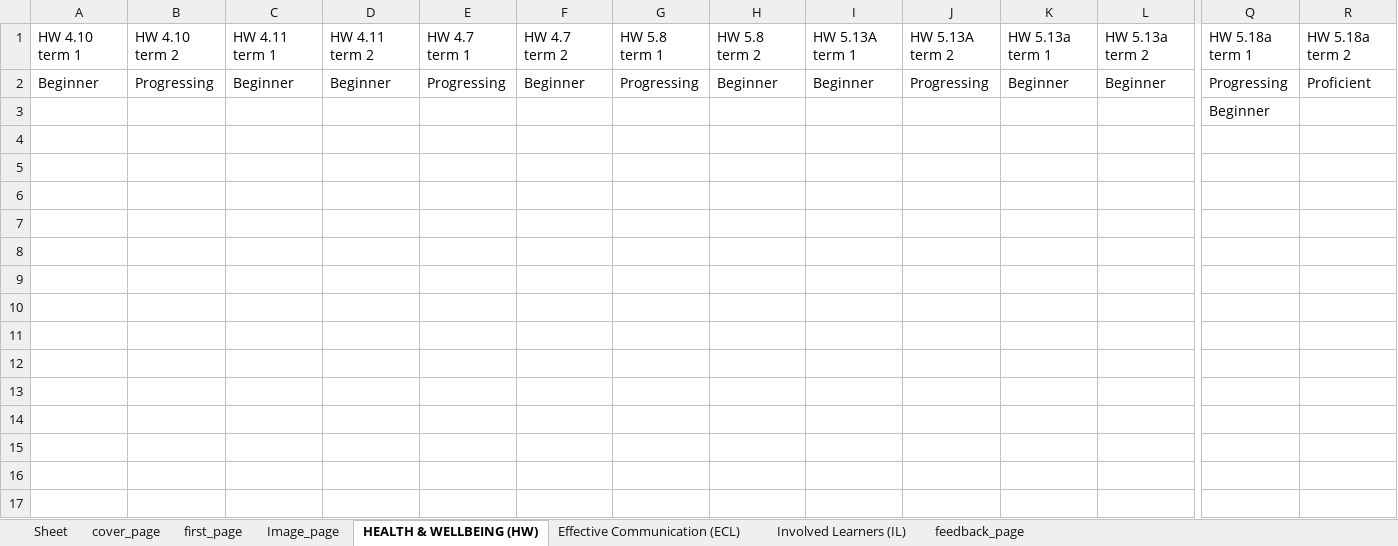
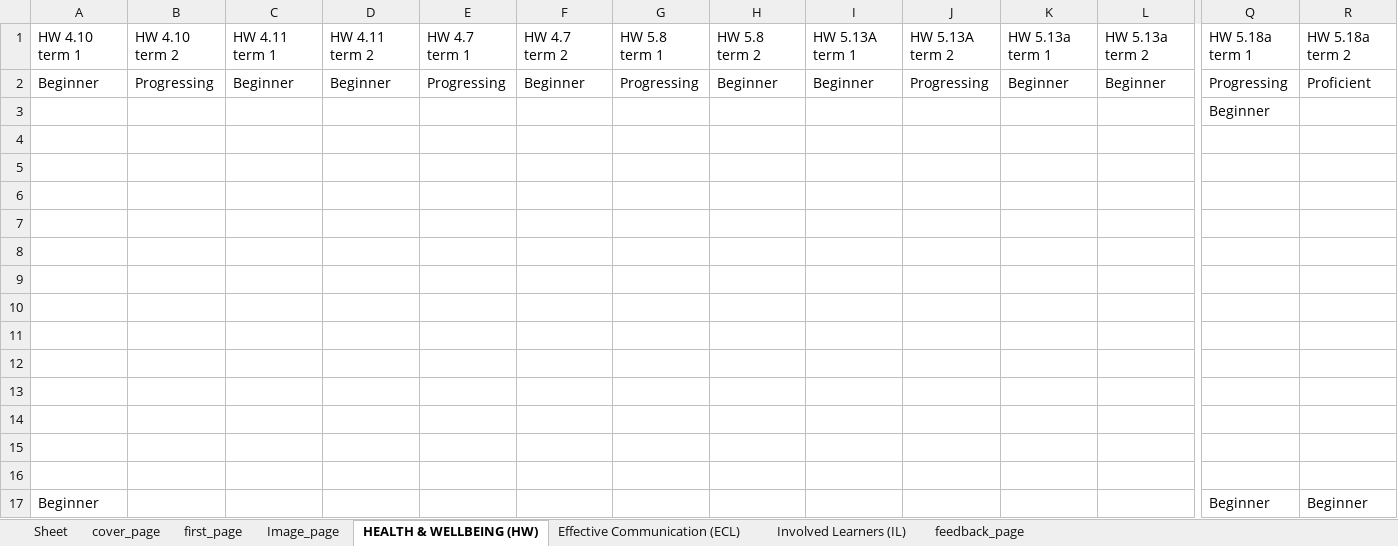
Before and after one commit to 9147/kivyApp, an Excel workbook: resources/1st.xlsx, sheet HEALTH & WELLBEING (HW), drawn as a sheet; only a part is shown, gaps mark what is left out; values as stored, in another font and other column widths than the file's, no borders; rows hold the shown columns only; the diff names each change by its address in the sheet, - before the commit and + after, or states it on an @@ line.

```diff
--- a/resources/1st.xlsx (sheet HEALTH & WELLBEING (HW))
+++ b/resources/1st.xlsx (sheet HEALTH & WELLBEING (HW))
+row 4: (empty)
+row 5: (empty)
+row 6: (empty)
+row 7: (empty)
+row 8: (empty)
+row 9: (empty)
+row 10: (empty)
+row 11: (empty)
+row 12: (empty)
+row 13: (empty)
+row 14: (empty)
+row 15: (empty)
+row 16: (empty)
+row 17: Beginner |  |  |  |  |  |  |  |  |  |  |  | Beginner | Beginner
```
Also changed, not shown: sheet feedback_page, sheet cover_page, sheet Involved Learners (IL), sheet Image_page, 4 other files.
